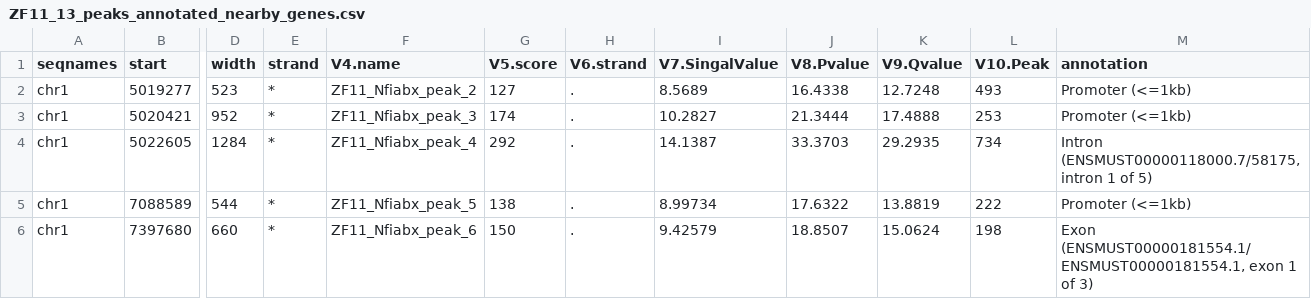
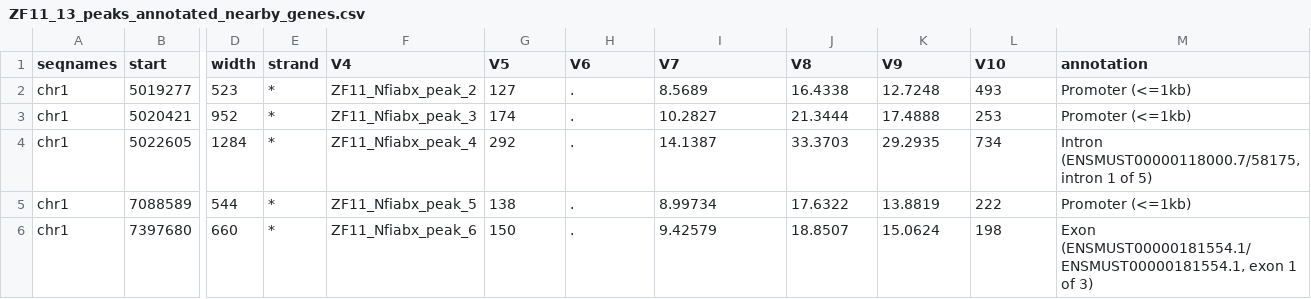
Before and after one commit to SherineAwad/CutRun, a CSV file: ZF11_13_peaks_annotated_nearby_genes.csv, drawn as a sheet; only a part is shown, gaps mark what is left out; the diff names each change by its address in the sheet, - before the commit and + after, or states it on an @@ line.

Commit message:
add more nearby genes results

```diff
--- a/ZF11_13_peaks_annotated_nearby_genes.csv
+++ b/ZF11_13_peaks_annotated_nearby_genes.csv
-F1: V4.name
+F1: V4
-G1: V5.score
+G1: V5
-H1: V6.strand
+H1: V6
-I1: V7.SingalValue
+I1: V7
-J1: V8.Pvalue
+J1: V8
-K1: V9.Qvalue
+K1: V9
-L1: V10.Peak
+L1: V10
```
Also changed, not shown: 10 other files.
